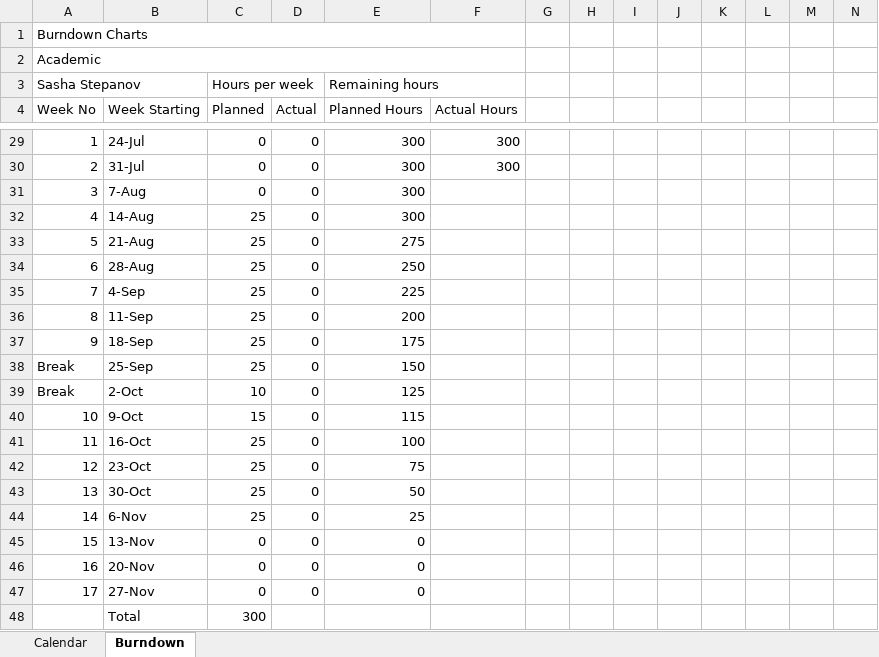
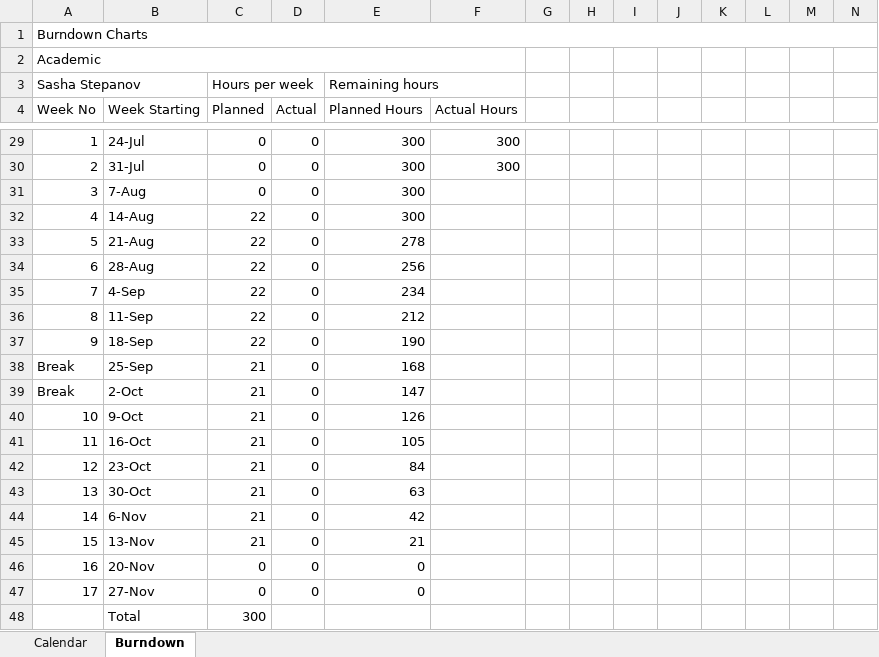
Before and after one commit to Stepania/Project-SVS, an Excel workbook: Burndown.xlsx, sheet Burndown, drawn as a sheet; only a part is shown, gaps mark what is left out; values as stored, in another font and other column widths than the file's, no cell formats; charts and pictures not drawn; the diff covers the shown part only; the diff names each change by its address in the sheet, - before the commit and + after, or states it on an @@ line.

```diff
--- a/Burndown.xlsx (sheet Burndown)
+++ b/Burndown.xlsx (sheet Burndown)
-A1:F1 merged
+A1:Q1 merged
-C32:C37 (Planned): 25
+C32:C37 (Planned): 22
-E33 (Planned Hours): 275
+E33 (Planned Hours): 278
-E34 (Planned Hours): 250
+E34 (Planned Hours): 256
-E35 (Planned Hours): 225
+E35 (Planned Hours): 234
-E36 (Planned Hours): 200
+E36 (Planned Hours): 212
-E37 (Planned Hours): 175
+E37 (Planned Hours): 190
-C38 (Planned): 25
+C38 (Planned): 21
-E38 (Planned Hours): 150
+E38 (Planned Hours): 168
-C39 (Planned): 10
+C39 (Planned): 21
-E39 (Planned Hours): 125
+E39 (Planned Hours): 147
-C40 (Planned): 15
+C40 (Planned): 21
-E40 (Planned Hours): 115
+E40 (Planned Hours): 126
-C41:C44 (Planned): 25
+C41:C44 (Planned): 21
-E41 (Planned Hours): 100
+E41 (Planned Hours): 105
-E42 (Planned Hours): 75
+E42 (Planned Hours): 84
-E43 (Planned Hours): 50
+E43 (Planned Hours): 63
-E44 (Planned Hours): 25
+E44 (Planned Hours): 42
-C45 (Planned): 0
+C45 (Planned): 21
-E45 (Planned Hours): 0
+E45 (Planned Hours): 21
```
Also changed, not shown: 21 edited cells and merged cells elsewhere in this sheet, sheet Calendar, cell formats, charts or pictures, TimeLine.xlsx, 2 other files.
